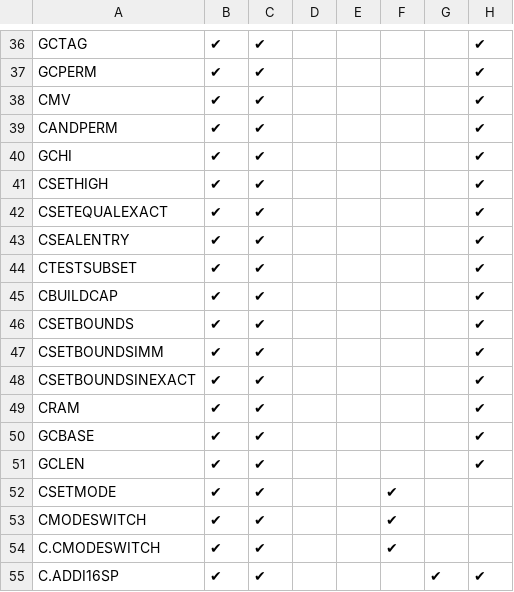
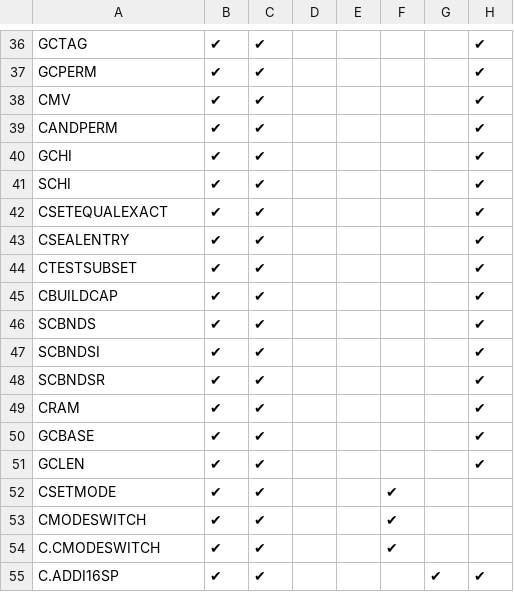
Before and after one commit to riscv/riscv-cheri, a CSV file: src/csv/CHERI_ISA.csv, drawn as a sheet; only a part is shown, gaps mark what is left out; the diff names each change by its address in the sheet, - before the commit and + after, or states it on an @@ line.

Commit message:
rename other CGET instructions and CSETBOUNDS family

```diff
--- a/src/csv/CHERI_ISA.csv
+++ b/src/csv/CHERI_ISA.csv
-A41: CSETHIGH
+A41: SCHI
-A46: CSETBOUNDS
+A46: SCBNDS
-A47: CSETBOUNDSIMM
+A47: SCBNDSI
-A48: CSETBOUNDSINEXACT
+A48: SCBNDSR
```
Also changed, not shown: 17 other files.
